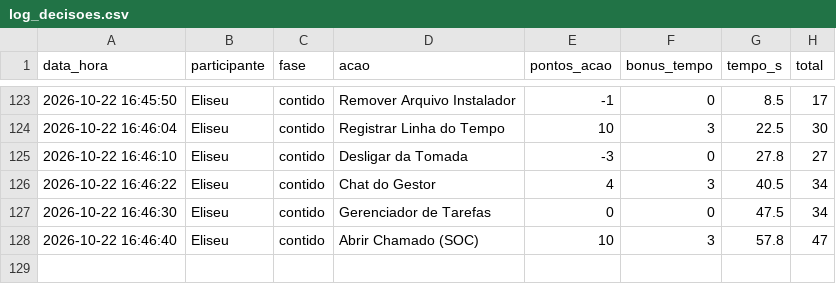
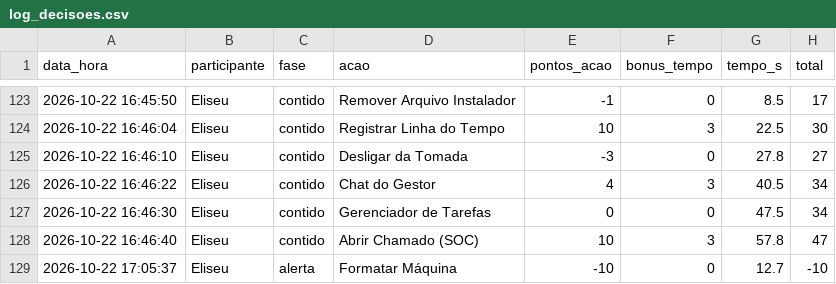
Before and after one commit to elyzel/TableTop_CTIC, a CSV file: dados/log_decisoes.csv, drawn as a sheet; only a part is shown, gaps mark what is left out; the diff names each change by its address in the sheet, - before the commit and + after, or states it on an @@ line.

Commit message:
Finalização definitiva

```diff
--- a/dados/log_decisoes.csv
+++ b/dados/log_decisoes.csv
+row 129: 2026-10-22 17:05:37 | Eliseu | alerta | Formatar Máquina | -10 | 0 | 12.7 | -10
```
